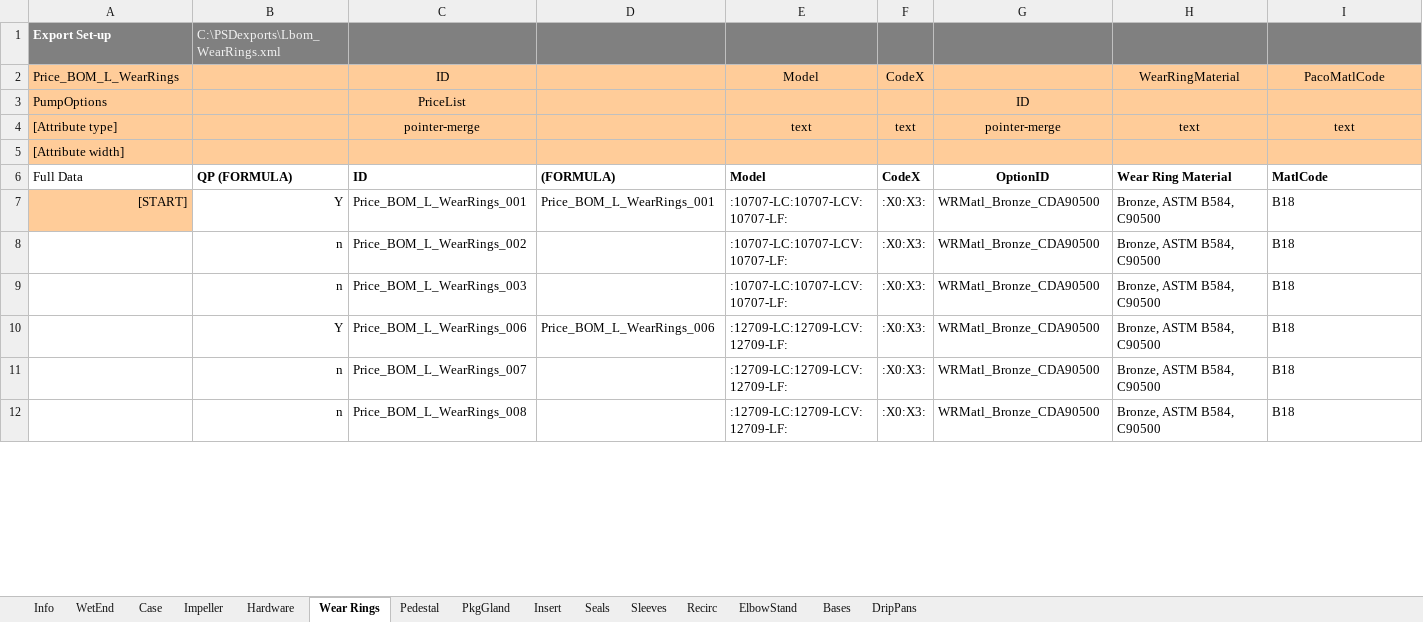
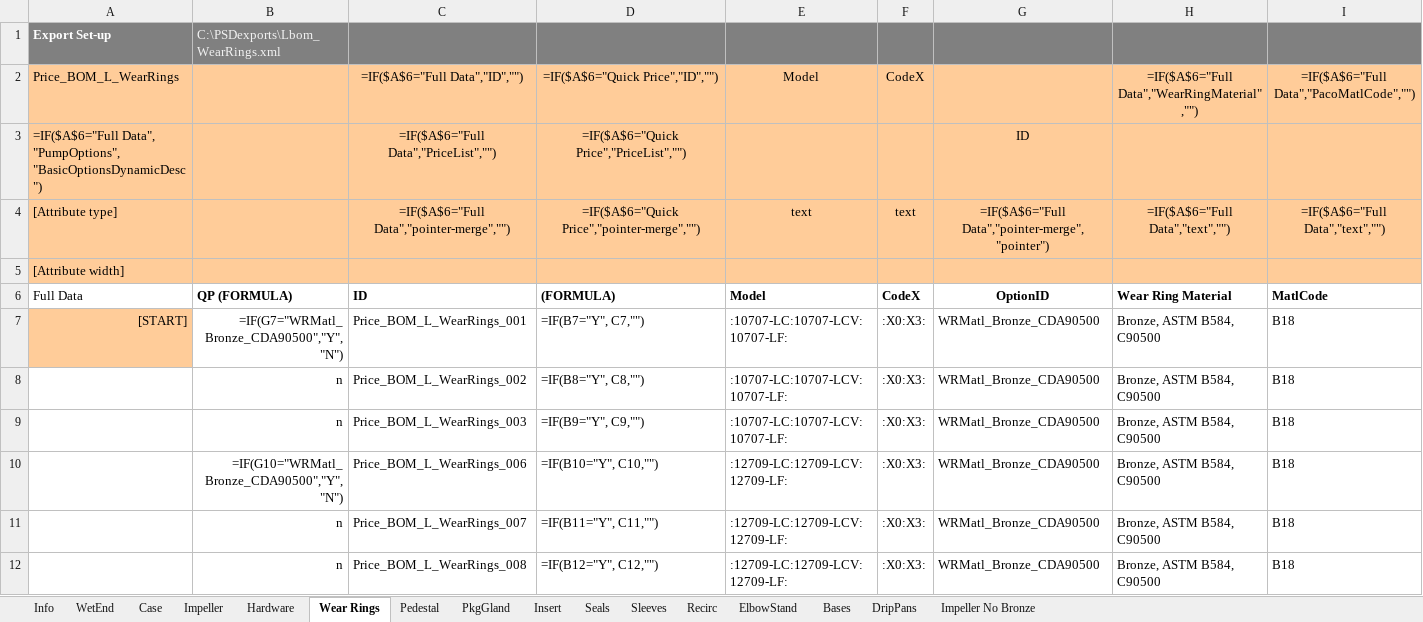
Before and after one commit to maogma/grundfos-express-tools, an Excel workbook: bronze impeller removal/input files/Lbom-ES.xlsx, sheet Wear Rings, drawn as a sheet; only a part is shown; values as stored, in another font and other column widths than the file's, no borders; formulas without a stored value are shown as written; removed rows and columns are numbered as before the commit, all else as after; rows hold the shown columns only; the diff covers the shown part only; the diff names each change by its address in the sheet, - before the commit and + after, or states it on an @@ line.

```diff
--- a/bronze impeller removal/input files/Lbom-ES.xlsx (sheet Wear Rings)
+++ b/bronze impeller removal/input files/Lbom-ES.xlsx (sheet Wear Rings)
+sheet tab: Impeller No Bronze
-row 2: Price_BOM_L_WearRings |  | ID |  | Model | CodeX |  | WearRingMaterial | PacoMatlCode
-row 3: PumpOptions |  | PriceList |  |  |  | ID
-row 4: [Attribute type] |  | pointer-merge |  | text | text | pointer-merge | text | text
+row 2: Price_BOM_L_WearRings |  | =IF($A$6="Full Data","ID","") | =IF($A$6="Quick Price","ID","") | Model | CodeX |  | =IF($A$6="Full Data","WearRingMaterial","") | =IF($A$6="Full Data","PacoMatlCode","")
+row 3: =IF($A$6="Full Data", "PumpOptions", "BasicOptionsDynamicDesc") |  | =IF($A$6="Full Data","PriceList","") | =IF($A$6="Quick Price","PriceList","") |  |  | ID
+row 4: [Attribute type] |  | =IF($A$6="Full Data","pointer-merge","") | =IF($A$6="Quick Price","pointer-merge","") | text | text | =IF($A$6="Full Data","pointer-merge", "pointer") | =IF($A$6="Full Data","text","") | =IF($A$6="Full Data","text","")
-B7: Y
+B7: =IF(G7="WRMatl_Bronze_CDA90500","Y","N")
-D7: Price_BOM_L_WearRings_001
+D7: =IF(B7="Y", C7,"")
-D8: (empty)
+D8: =IF(B8="Y", C8,"")
-D9: (empty)
+D9: =IF(B9="Y", C9,"")
-B10: Y
+B10: =IF(G10="WRMatl_Bronze_CDA90500","Y","N")
-D10: Price_BOM_L_WearRings_006
+D10: =IF(B10="Y", C10,"")
-D11: (empty)
+D11: =IF(B11="Y", C11,"")
-D12: (empty)
+D12: =IF(B12="Y", C12,"")
```
Also changed, not shown: 263 edited cells elsewhere in this sheet, sheet Impeller, sheet Case, sheet Pedestal, sheet Sleeves, sheet Hardware, sheet DripPans, 2 more sheets, bronze impeller removal/output files/Revised LCS-bom-ES.xlsx, bronze impeller removal/output files/Revised LFE_bom-ES.xlsx, 21 other files.
